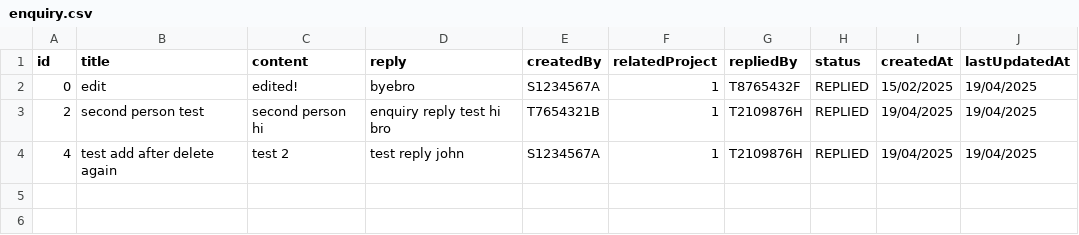
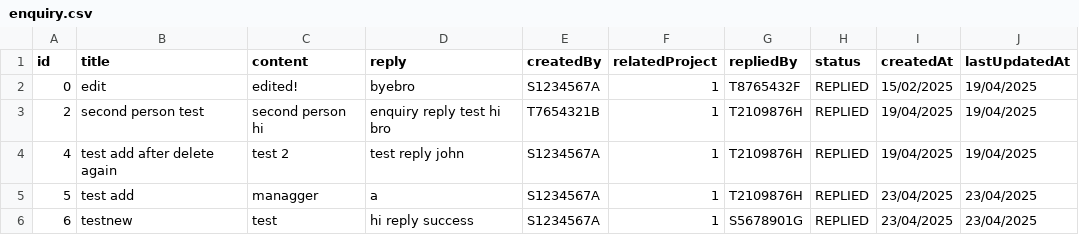
Before and after one commit to vianho/sc2002_fcsi_group3, a CSV file: data/enquiry.csv, drawn as a sheet; the diff names each change by its address in the sheet, - before the commit and + after, or states it on an @@ line.

Commit message:
feat: manager enquiry, bug fixing + booking reading and writing to csv

```diff
--- a/data/enquiry.csv
+++ b/data/enquiry.csv
+row 5: 5 | test add | managger | a | S1234567A | 1 | T2109876H | REPLIED | 23/04/2025 | 23/04/2025
+row 6: 6 | testnew | test | hi reply success | S1234567A | 1 | S5678901G | REPLIED | 23/04/2025 | 23/04/2025
```
Also changed, not shown: 18 other files.
